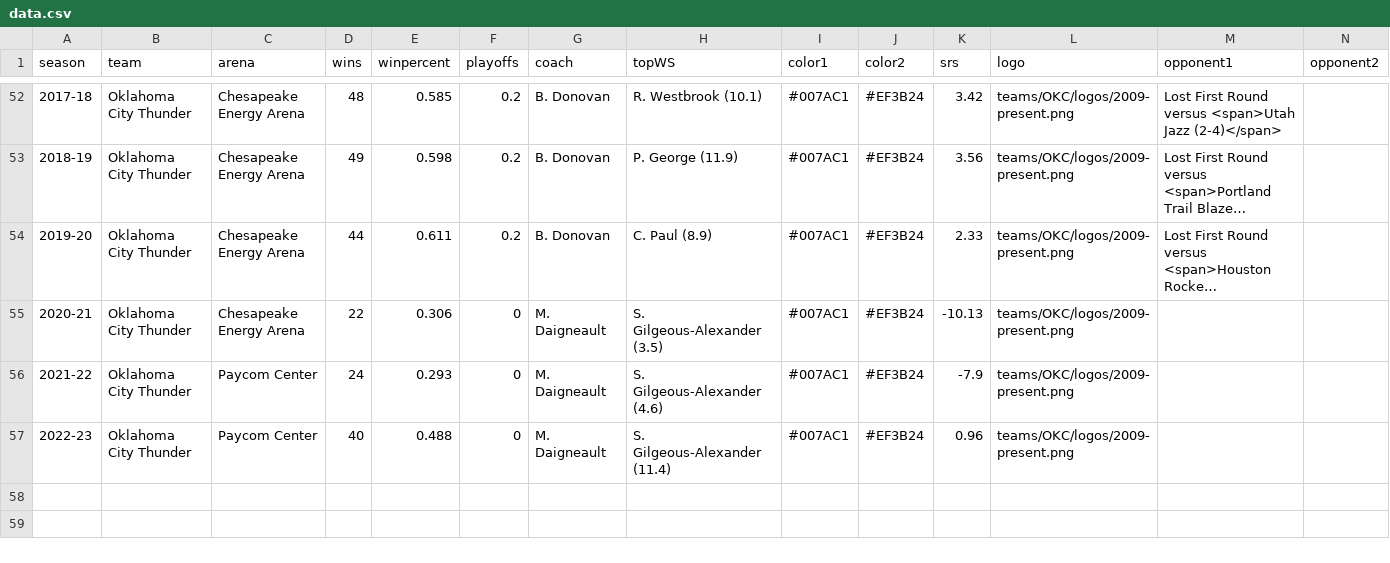
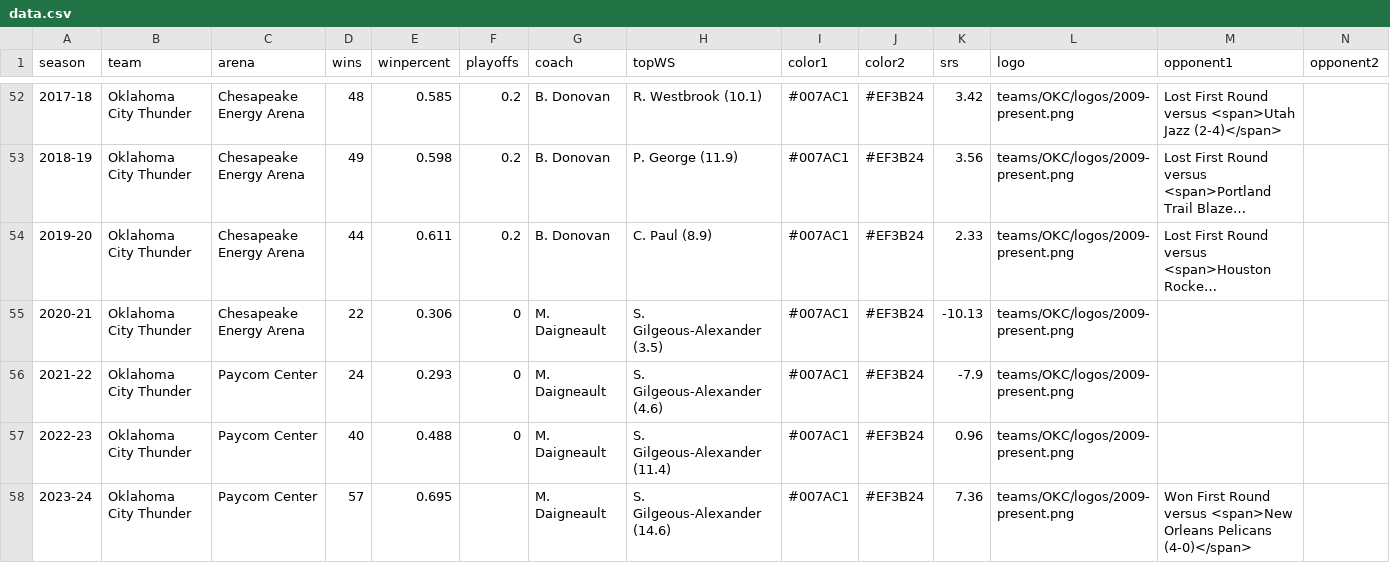
Before and after one commit to zacariias/nbahistory, a CSV file: teams/OKC/data.csv, drawn as a sheet; only a part is shown, gaps mark what is left out; long unchanged cells end in …; rows hold the shown columns only; the diff names each change by its address in the sheet, - before the commit and + after, or states it on an @@ line.

Commit message:
Update data.csv

```diff
--- a/teams/OKC/data.csv
+++ b/teams/OKC/data.csv
+row 58: 2023-24 | Oklahoma City Thunder | Paycom Center | 57 | 0.695 |  | M. Daigneault | S. Gilgeous-Alexander (14.6) | #007AC1 | #EF3B24 | 7.36 | teams/OKC/logos/2009-present.png | Won First Round versus <span>New Orleans Pelicans (4-0)</span>
```
Also changed, not shown: teams/LAL/data.csv, teams/MIN/data.csv.
